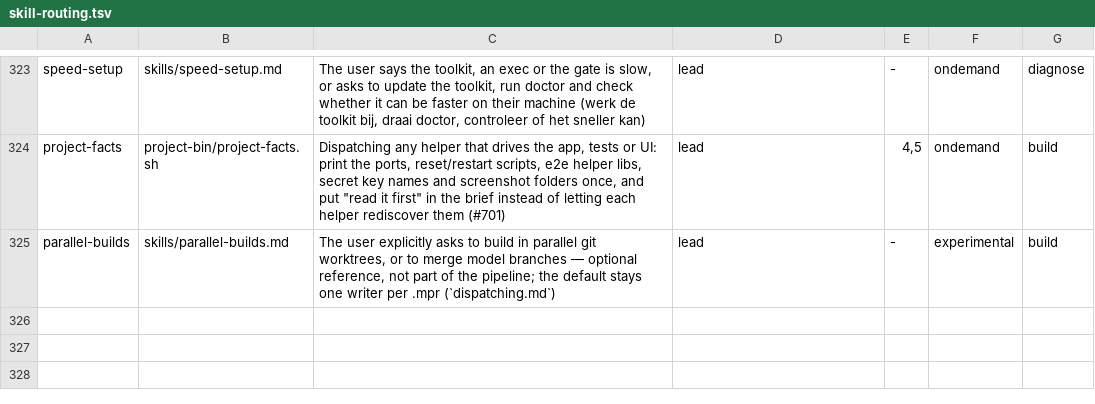
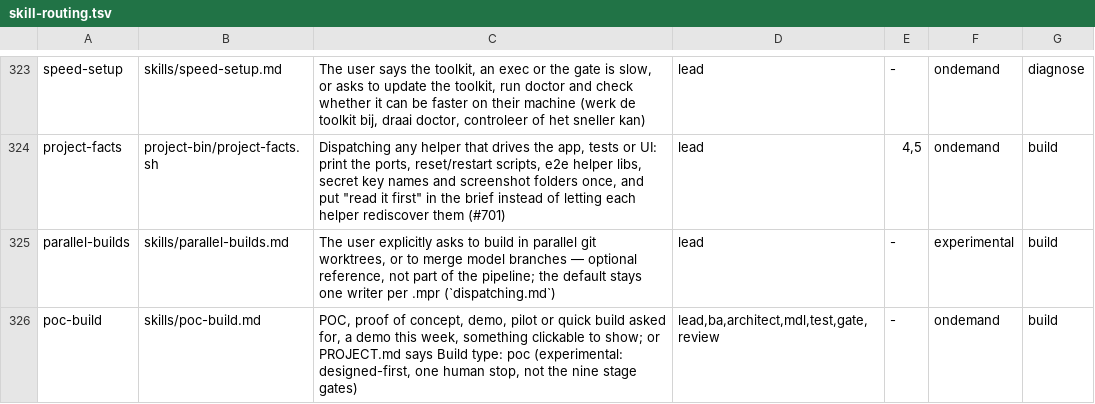
Before and after one commit to MendixMau/mxcli-project-toolkit, a TSV file: bin/lib/skill-routing.tsv, drawn as a sheet; only a part is shown, gaps mark what is left out; the diff names each change by its address in the sheet, - before the commit and + after, or states it on an @@ line.

```diff
--- a/bin/lib/skill-routing.tsv
+++ b/bin/lib/skill-routing.tsv
+row 326: poc-build | skills/poc-build.md | POC, proof of concept, demo, pilot or quick build asked for, a demo this week, something clickable to show; or PROJECT.md says Build type: poc (experimental: designed-first, one human stop, not the nine stage gates) | lead,ba,architect,mdl,test,gate,review | - | ondemand | build
```
Also changed, not shown: 14 other files.
